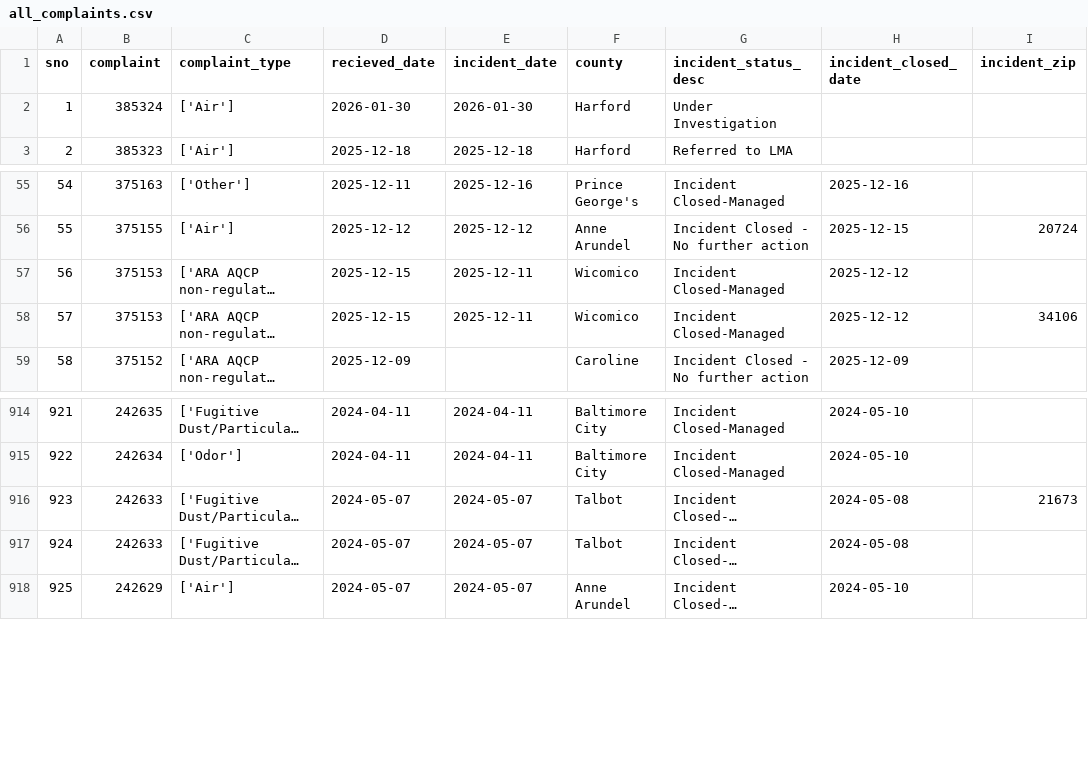
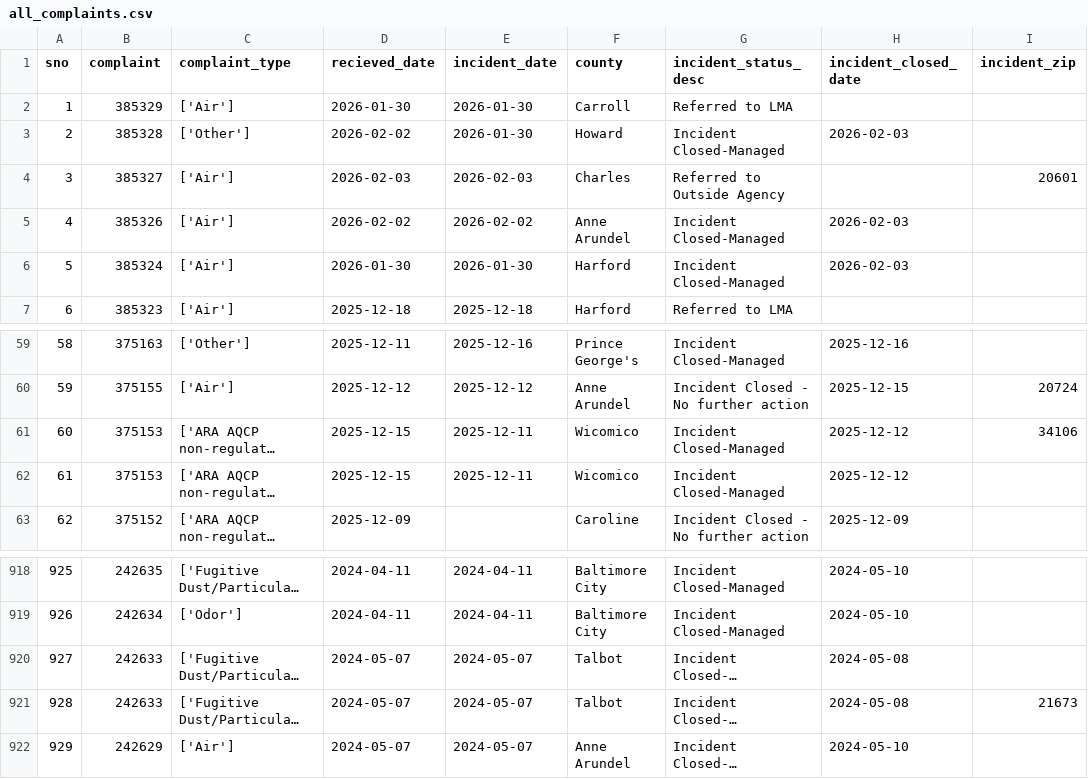
Before and after one commit to david-a-weisz/live-nicar-pipeline, a CSV file: exported_data/all_complaints.csv, drawn as a sheet; only a part is shown, gaps mark what is left out; long unchanged cells end in …; addresses are those after the commit; the diff names each change by its address in the sheet, - before the commit and + after, or states it on an @@ line.

```diff
--- a/exported_data/all_complaints.csv
+++ b/exported_data/all_complaints.csv
+row 2: 1 | 385329 | ['Air'] | 2026-01-30 | 2026-01-30 | Carroll | Referred to LMA
+row 3: 2 | 385328 | ['Other'] | 2026-02-02 | 2026-01-30 | Howard | Incident Closed-Managed | 2026-02-03
+row 4: 3 | 385327 | ['Air'] | 2026-02-03 | 2026-02-03 | Charles | Referred to Outside Agency |  | 20601
+row 5: 4 | 385326 | ['Air'] | 2026-02-02 | 2026-02-02 | Anne Arundel | Incident Closed-Managed | 2026-02-03
@@ column A (sno) renumbered from row 6 down @@
-G6 (incident_status_desc): Under Investigation
+G6 (incident_status_desc): Incident Closed-Managed
-H6 (incident_closed_date): (empty)
+H6 (incident_closed_date): 2026-02-03
@@ row 57 moved to row 62: 61 @@
@@ row 916 moved to row 921: 928 @@
```
Also changed, not shown: exported_data/complaint_type_frequency.csv, exported_data/county_frequency.csv, 1 other file.
